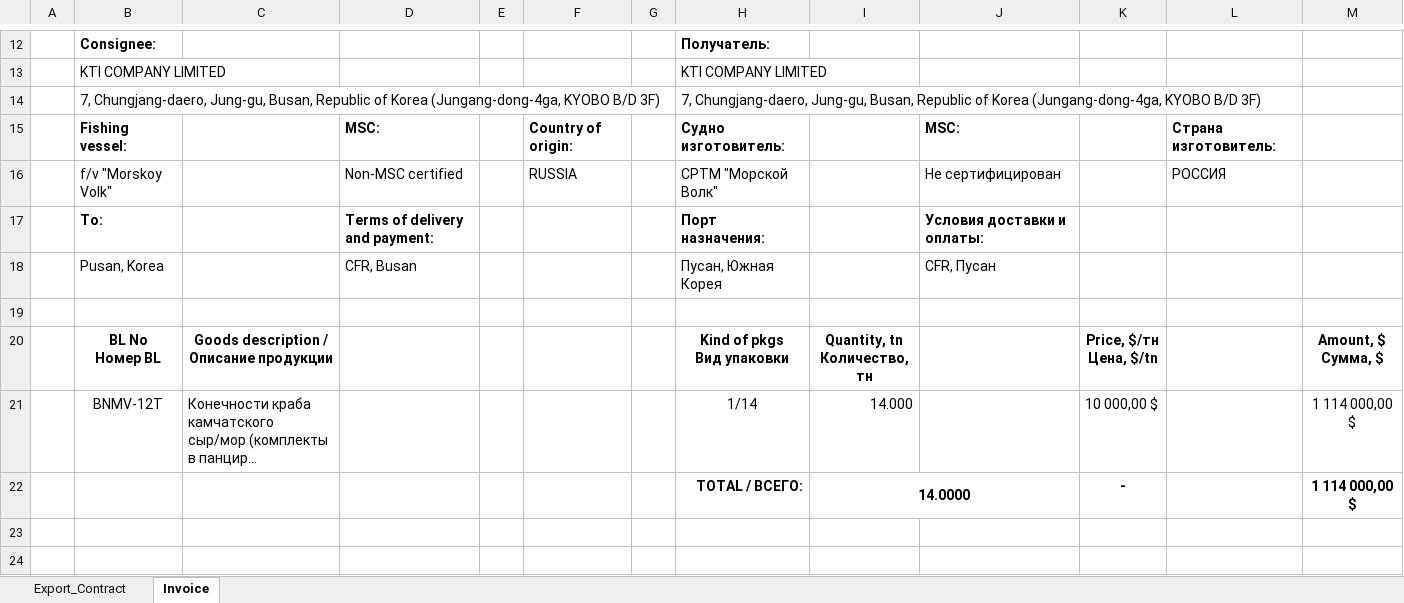
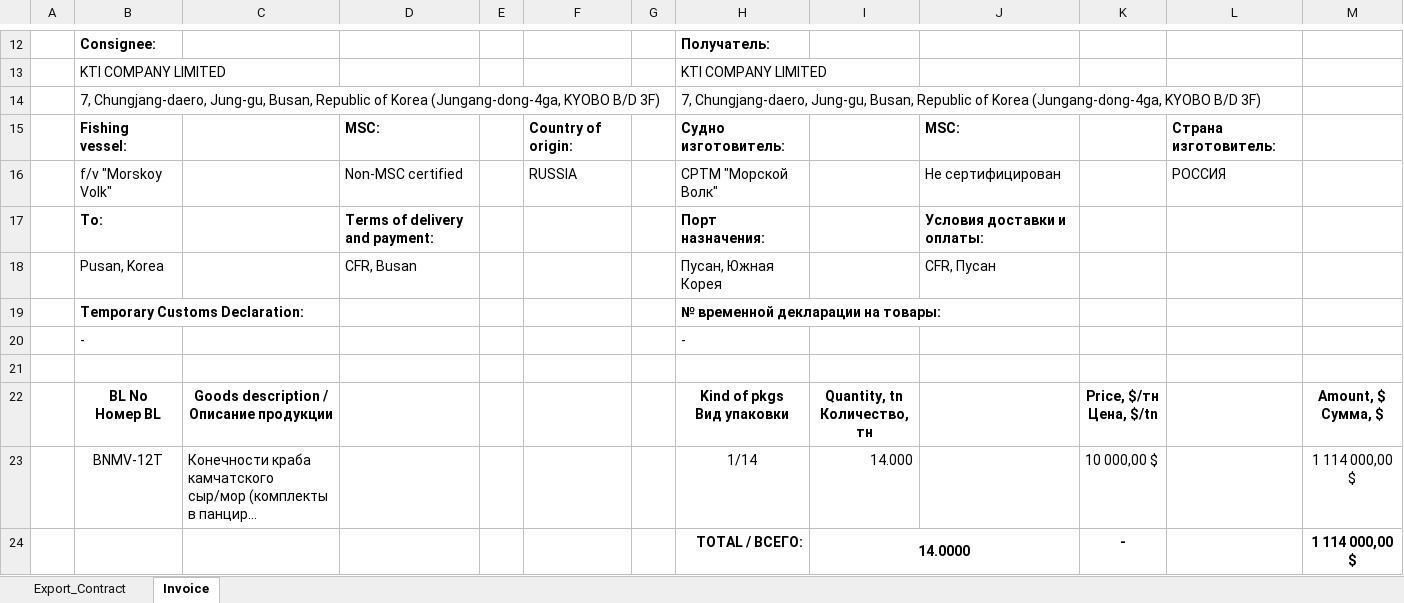
Before and after one commit to KirillKazakoff/tsAddin, an Excel workbook: templates/Export_Agreement_FCA.xlsx, sheet Invoice, drawn as a sheet; only a part is shown, gaps mark what is left out; the shorter side is filled out with more unchanged rows; long unchanged cells end in …; values as stored, in another font and other column widths than the file's, no borders; the diff names each change by its address in the sheet, - before the commit and + after, or states it on an @@ line.

Commit message:
fca templates refactored, deleterows feature in setcells implemented beta

```diff
--- a/templates/Export_Agreement_FCA.xlsx (sheet Invoice)
+++ b/templates/Export_Agreement_FCA.xlsx (sheet Invoice)
+row 19:  | Temporary Customs Declaration: |  |  |  |  |  | № временной декларации на товары:
+row 20:  | - |  |  |  |  |  | -
```
Also changed, not shown: 20 other files.
